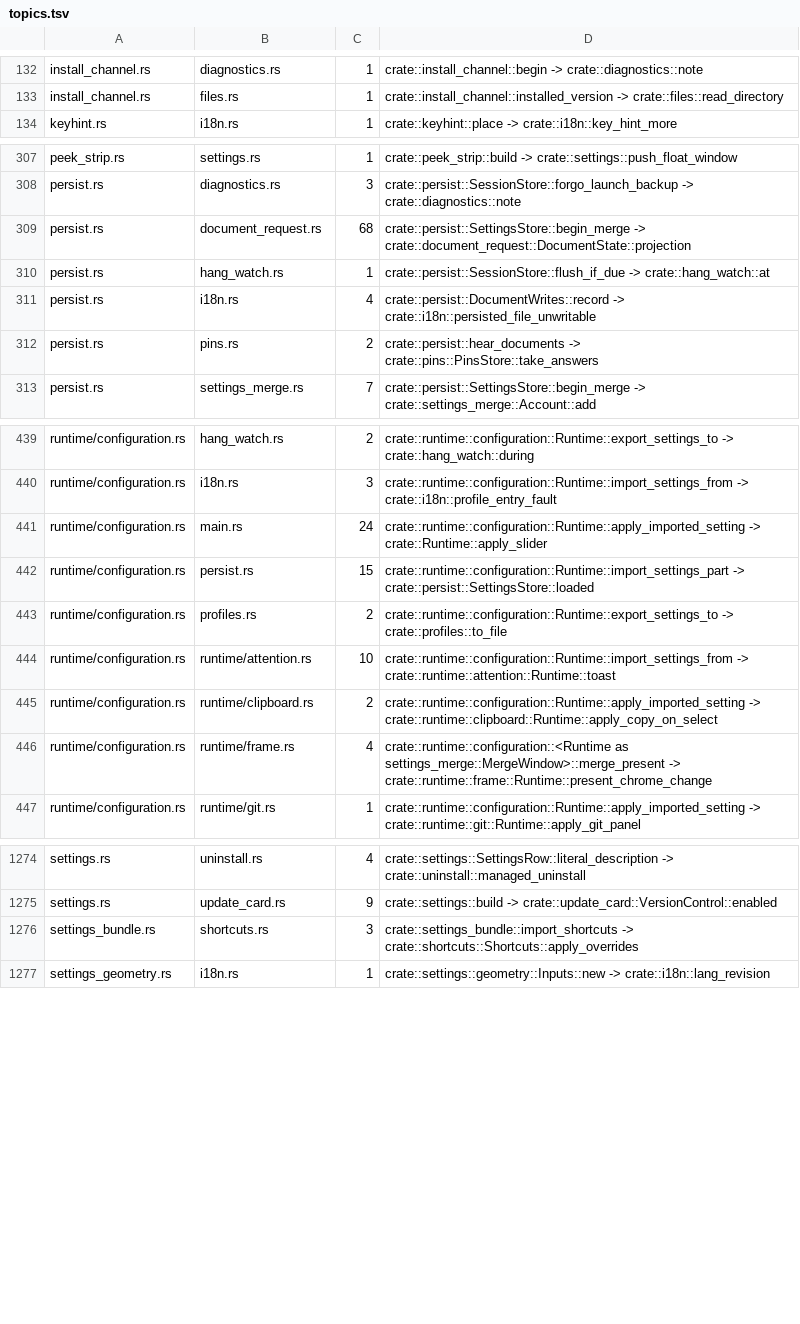
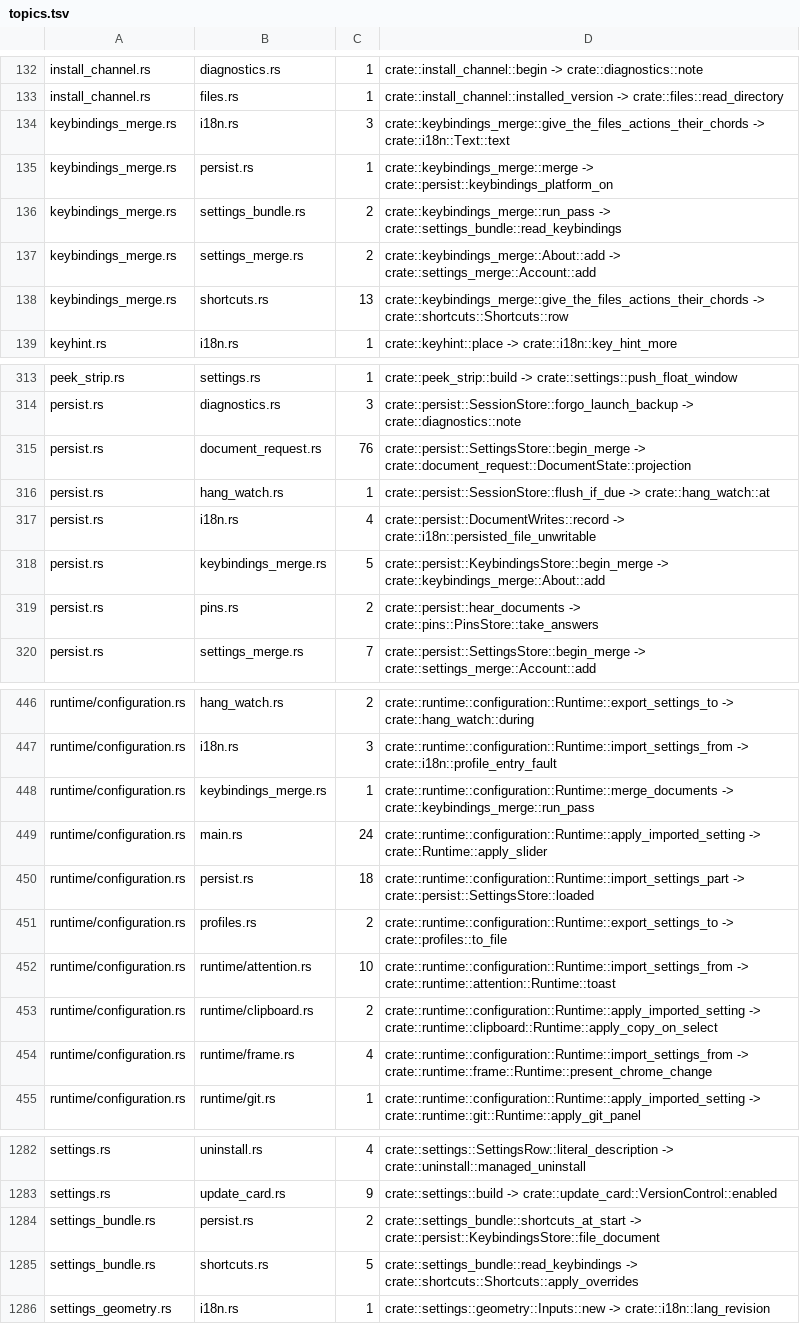
Before and after one commit to lulu-loopp/folio-terminal, a TSV file: docs/plans/design/runtime-dep-map/topics.tsv, drawn as a sheet; only a part is shown, gaps mark what is left out; the diff covers the shown part only.

```diff
--- a/docs/plans/design/runtime-dep-map/topics.tsv
+++ b/docs/plans/design/runtime-dep-map/topics.tsv
@@ -133,2 +133,7 @@ install_channel.rs	diagnostics.rs	1	crate::install_channel::begin -> crate::diag
 install_channel.rs	files.rs	1	crate::install_channel::installed_version -> crate::files::read_directory
+keybindings_merge.rs	i18n.rs	3	crate::keybindings_merge::give_the_files_actions_their_chords -> crate::i18n::Text::text
+keybindings_merge.rs	persist.rs	1	crate::keybindings_merge::merge -> crate::persist::keybindings_platform_on
+keybindings_merge.rs	settings_bundle.rs	2	crate::keybindings_merge::run_pass -> crate::settings_bundle::read_keybindings
+keybindings_merge.rs	settings_merge.rs	2	crate::keybindings_merge::About::add -> crate::settings_merge::Account::add
+keybindings_merge.rs	shortcuts.rs	13	crate::keybindings_merge::give_the_files_actions_their_chords -> crate::shortcuts::Shortcuts::row
 keyhint.rs	i18n.rs	1	crate::keyhint::place -> crate::i18n::key_hint_more
@@ -308,5 +314,6 @@ peek_strip.rs	settings.rs	1	crate::peek_strip::build -> crate::settings::push_fl
 persist.rs	diagnostics.rs	3	crate::persist::SessionStore::forgo_launch_backup -> crate::diagnostics::note
-persist.rs	document_request.rs	68	crate::persist::SettingsStore::begin_merge -> crate::document_request::DocumentState::projection
+persist.rs	document_request.rs	76	crate::persist::SettingsStore::begin_merge -> crate::document_request::DocumentState::projection
 persist.rs	hang_watch.rs	1	crate::persist::SessionStore::flush_if_due -> crate::hang_watch::at
 persist.rs	i18n.rs	4	crate::persist::DocumentWrites::record -> crate::i18n::persisted_file_unwritable
+persist.rs	keybindings_merge.rs	5	crate::persist::KeybindingsStore::begin_merge -> crate::keybindings_merge::About::add
 persist.rs	pins.rs	2	crate::persist::hear_documents -> crate::pins::PinsStore::take_answers
@@ -440,4 +447,5 @@ runtime/configuration.rs	hang_watch.rs	2	crate::runtime::configuration::Runtime:
 runtime/configuration.rs	i18n.rs	3	crate::runtime::configuration::Runtime::import_settings_from -> crate::i18n::profile_entry_fault
+runtime/configuration.rs	keybindings_merge.rs	1	crate::runtime::configuration::Runtime::merge_documents -> crate::keybindings_merge::run_pass
 runtime/configuration.rs	main.rs	24	crate::runtime::configuration::Runtime::apply_imported_setting -> crate::Runtime::apply_slider
-runtime/configuration.rs	persist.rs	15	crate::runtime::configuration::Runtime::import_settings_part -> crate::persist::SettingsStore::loaded
+runtime/configuration.rs	persist.rs	18	crate::runtime::configuration::Runtime::import_settings_part -> crate::persist::SettingsStore::loaded
 runtime/configuration.rs	profiles.rs	2	crate::runtime::configuration::Runtime::export_settings_to -> crate::profiles::to_file
@@ -445,3 +453,3 @@ runtime/configuration.rs	runtime/attention.rs	10	crate::runtime::configuration::
 runtime/configuration.rs	runtime/clipboard.rs	2	crate::runtime::configuration::Runtime::apply_imported_setting -> crate::runtime::clipboard::Runtime::apply_copy_on_select
-runtime/configuration.rs	runtime/frame.rs	4	crate::runtime::configuration::<Runtime as settings_merge::MergeWindow>::merge_present -> crate::runtime::frame::Runtime::present_chrome_change
+runtime/configuration.rs	runtime/frame.rs	4	crate::runtime::configuration::Runtime::import_settings_from -> crate::runtime::frame::Runtime::present_chrome_change
 runtime/configuration.rs	runtime/git.rs	1	crate::runtime::configuration::Runtime::apply_imported_setting -> crate::runtime::git::Runtime::apply_git_panel
@@ -1275,3 +1283,4 @@ settings.rs	uninstall.rs	4	crate::settings::SettingsRow::literal_description ->
 settings.rs	update_card.rs	9	crate::settings::build -> crate::update_card::VersionControl::enabled
-settings_bundle.rs	shortcuts.rs	3	crate::settings_bundle::import_shortcuts -> crate::shortcuts::Shortcuts::apply_overrides
+settings_bundle.rs	persist.rs	2	crate::settings_bundle::shortcuts_at_start -> crate::persist::KeybindingsStore::file_document
+settings_bundle.rs	shortcuts.rs	5	crate::settings_bundle::read_keybindings -> crate::shortcuts::Shortcuts::apply_overrides
 settings_geometry.rs	i18n.rs	1	crate::settings::geometry::Inputs::new -> crate::i18n::lang_revision
```
Also changed, not shown: 1 added row and 7 edited cells elsewhere in this file, docs/plans/design/runtime-dep-map/doors.tsv, docs/plans/design/runtime-dep-map/fields.tsv, 1 other file.
